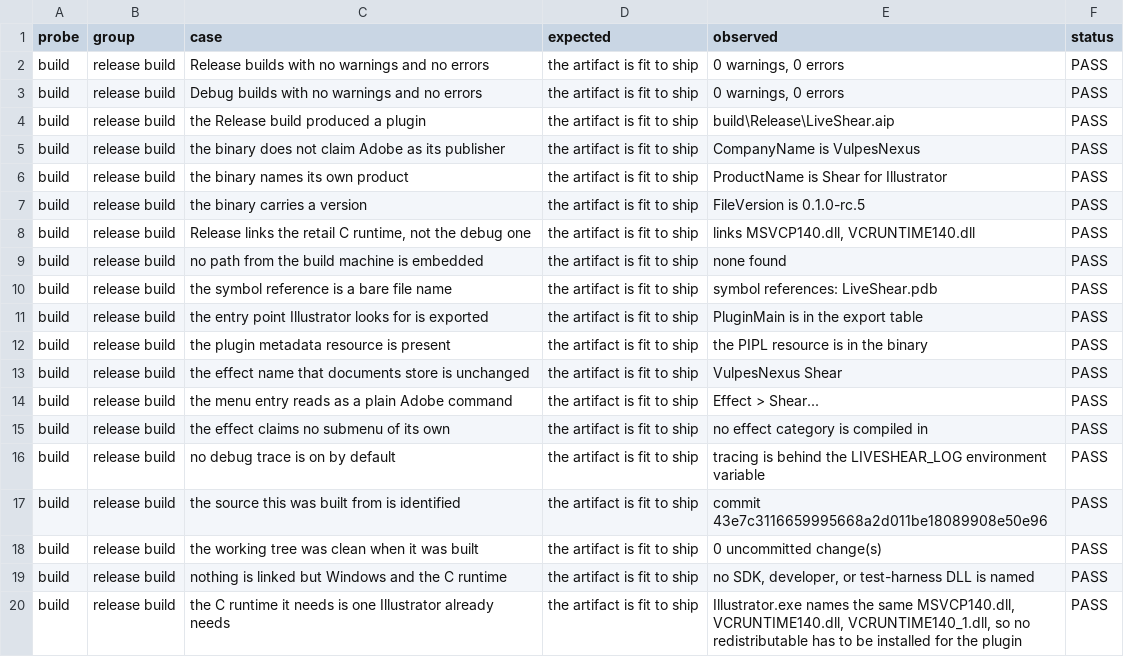
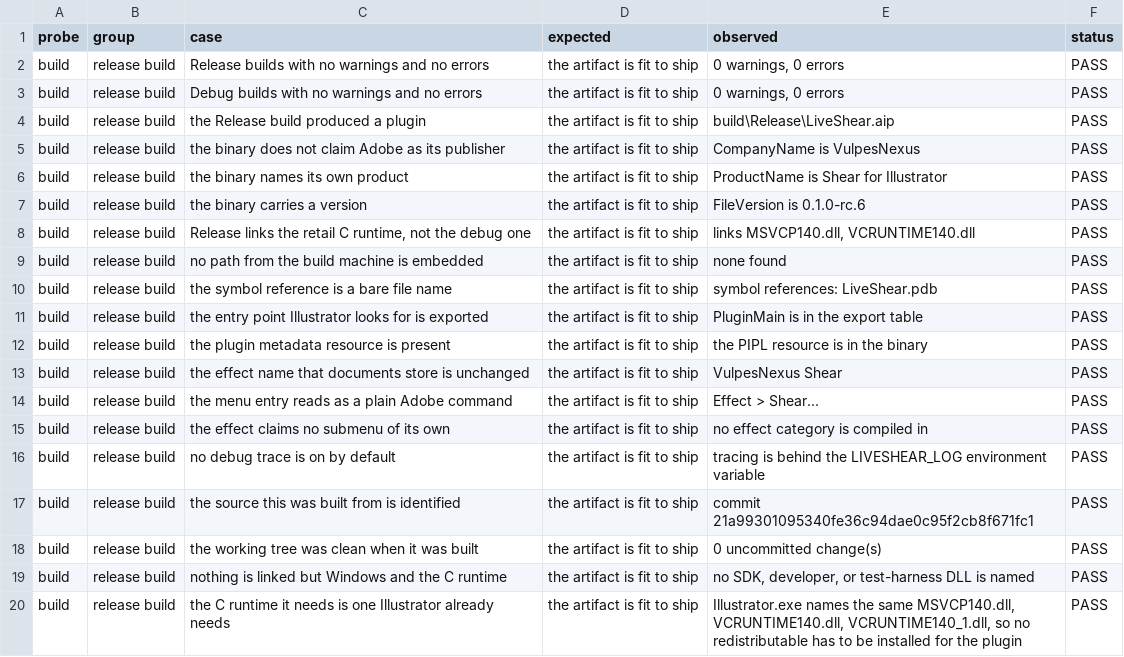
Before and after one commit to VulpesNexus/liveshear, a TSV file: docs/evidence/build.tsv, drawn as a sheet.

```diff
--- a/docs/evidence/build.tsv
+++ b/docs/evidence/build.tsv
@@ -6,3 +6,3 @@ build	release build	the binary does not claim Adobe as its publisher	the artifac
 build	release build	the binary names its own product	the artifact is fit to ship	ProductName is Shear for Illustrator	PASS
-build	release build	the binary carries a version	the artifact is fit to ship	FileVersion is 0.1.0-rc.5	PASS
+build	release build	the binary carries a version	the artifact is fit to ship	FileVersion is 0.1.0-rc.6	PASS
 build	release build	Release links the retail C runtime, not the debug one	the artifact is fit to ship	links MSVCP140.dll, VCRUNTIME140.dll	PASS
@@ -16,3 +16,3 @@ build	release build	the effect claims no submenu of its own	the artifact is fit
 build	release build	no debug trace is on by default	the artifact is fit to ship	tracing is behind the LIVESHEAR_LOG environment variable	PASS
-build	release build	the source this was built from is identified	the artifact is fit to ship	commit 43e7c3116659995668a2d011be18089908e50e96	PASS
+build	release build	the source this was built from is identified	the artifact is fit to ship	commit 21a99301095340fe36c94dae0c95f2cb8f671fc1	PASS
 build	release build	the working tree was clean when it was built	the artifact is fit to ship	0 uncommitted change(s)	PASS
```
Also changed, not shown: docs/evidence/dialog.tsv, 4 other files.
